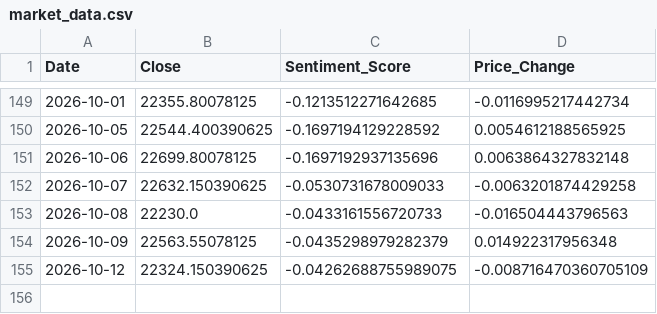
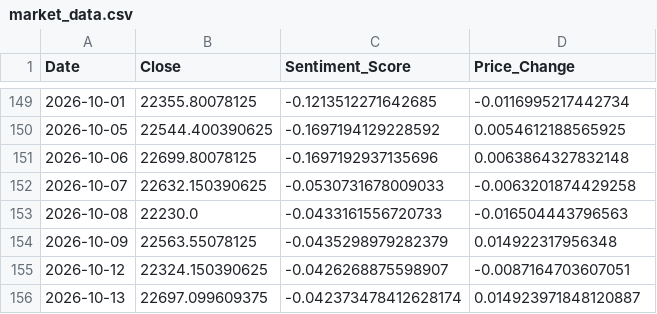
Before and after one commit to Sims9218/NIFTY50-Sentiment-Analyzer, a CSV file: market_data.csv, drawn as a sheet; only a part is shown, gaps mark what is left out.

```diff
--- a/market_data.csv
+++ b/market_data.csv
@@ -154,2 +154,3 @@ Date,Close,Sentiment_Score,Price_Change
 2026-10-09,22563.55078125,-0.0435298979282379,0.014922317956348
-2026-10-12,22324.150390625,-0.04262688755989075,-0.008716470360705109
+2026-10-12,22324.150390625,-0.0426268875598907,-0.0087164703607051
+2026-10-13,22697.099609375,-0.042373478412628174,0.014923971848120887
```
Also changed, not shown: 1 other file.
